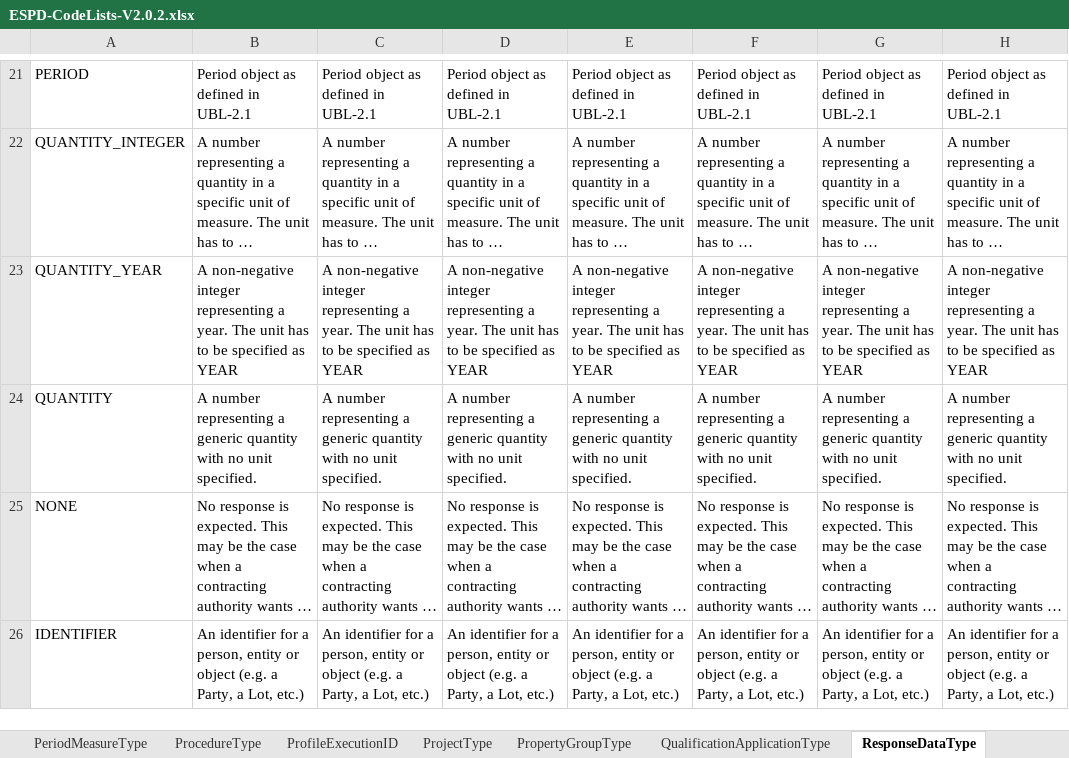
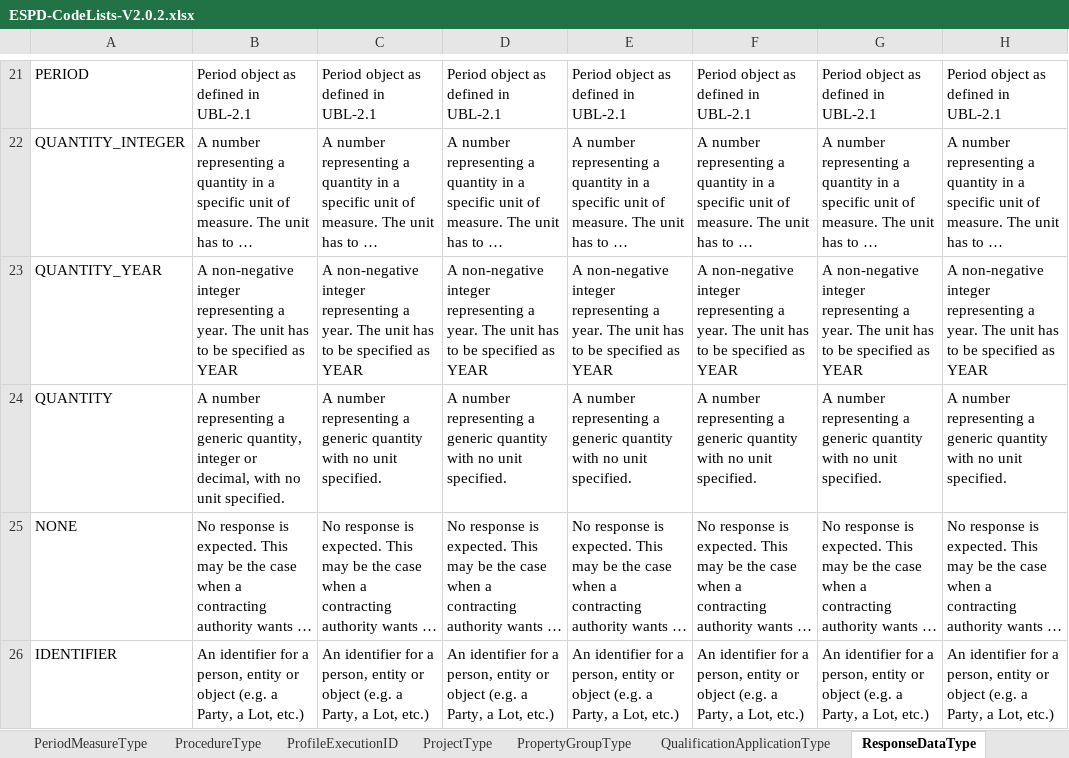
Before and after one commit to OP-TED/ESPD-EDM, an Excel workbook: docs/src/main/asciidoc/dist/cl/xlsx/ESPD-CodeLists-V2.0.2.xlsx, sheet ResponseDataType, drawn as a sheet; only a part is shown, gaps mark what is left out; long unchanged cells end in …; values as stored, in another font and other column widths than the file's, no borders; table styles not drawn; the diff names each change by its address in the sheet, - before the commit and + after, or states it on an @@ line.

```diff
--- a/docs/src/main/asciidoc/dist/cl/xlsx/ESPD-CodeLists-V2.0.2.xlsx (sheet ResponseDataType)
+++ b/docs/src/main/asciidoc/dist/cl/xlsx/ESPD-CodeLists-V2.0.2.xlsx (sheet ResponseDataType)
-B24: …a generic quantity with no…
+B24: …a generic quantity, integer or decimal, with no…
```
Also changed, not shown: docs/src/main/asciidoc/dist/cl/xlsx/ESPD-CriteriaTaxonomy-SELFCONTAINED-V2.0.2.xlsx, 7 other files.
